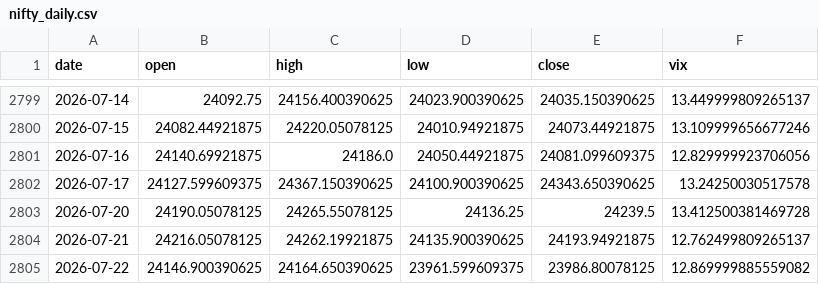
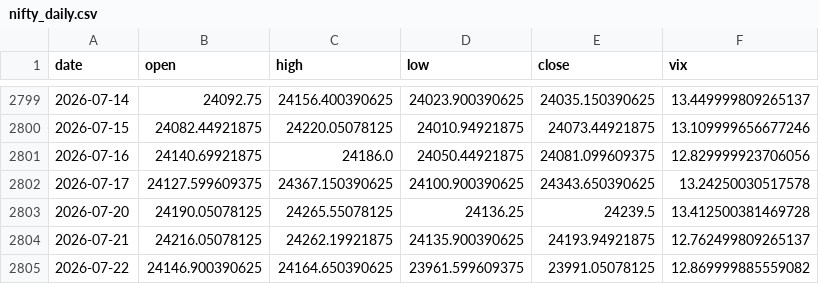
Before and after one commit to pravindev666/SpreadGuard-V24-Algorithmic-Nifty-Options-Engine, a CSV file: data/nifty_daily.csv, drawn as a sheet; only a part is shown, gaps mark what is left out.

```diff
--- a/data/nifty_daily.csv
+++ b/data/nifty_daily.csv
@@ -2804,2 +2804,2 @@ date,open,high,low,close,vix
 2026-07-21,24216.05078125,24262.19921875,24135.900390625,24193.94921875,12.762499809265137
-2026-07-22,24146.900390625,24164.650390625,23961.599609375,23986.80078125,12.869999885559082
+2026-07-22,24146.900390625,24164.650390625,23961.599609375,23991.05078125,12.869999885559082
```
Also changed, not shown: 2 other files.
